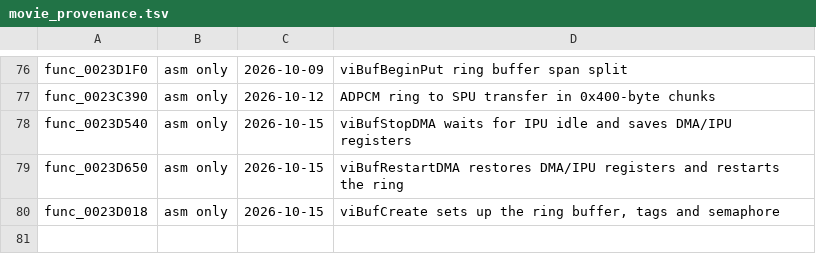
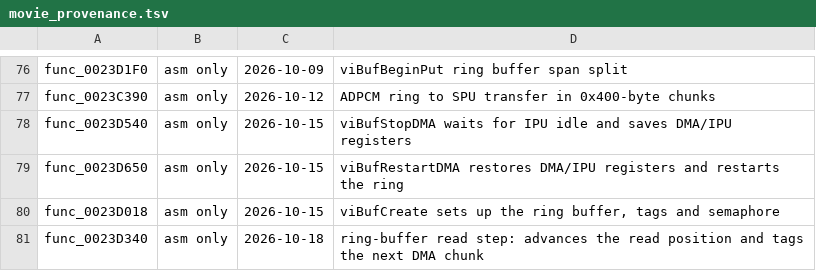
Before and after one commit to Drustburn/rac1-decomp, a TSV file: config/movie_provenance.tsv, drawn as a sheet; only a part is shown, gaps mark what is left out; the diff names each change by its address in the sheet, - before the commit and + after, or states it on an @@ line.

```diff
--- a/config/movie_provenance.tsv
+++ b/config/movie_provenance.tsv
+row 81: func_0023D340 | asm only | 2026-10-18 | ring-buffer read step: advances the read position and tags the next DMA chunk
```
